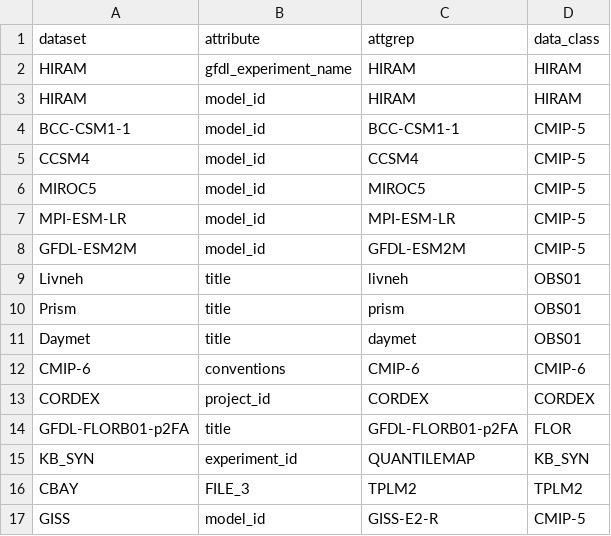
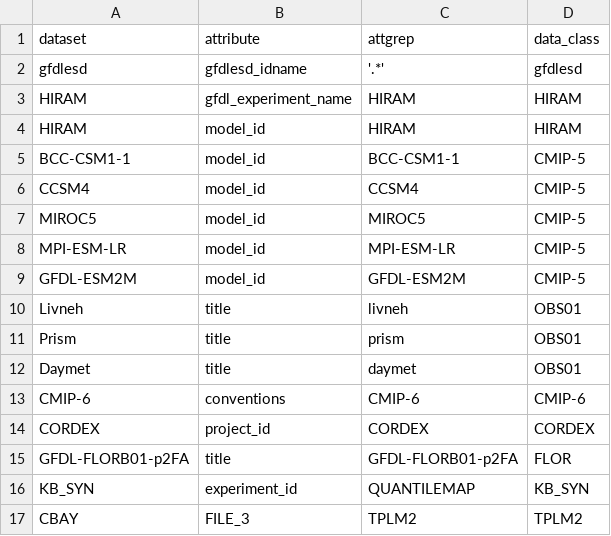
Before and after one commit to NOAA-GFDL/FUDGE, a CSV file: utils/aux/metadata_table.csv, drawn as a sheet.

Commit message:
testing metadata classification with general attributes

```diff
--- a/utils/aux/metadata_table.csv
+++ b/utils/aux/metadata_table.csv
@@ -1,2 +1,3 @@
 dataset,attribute,attgrep,data_class
+gfdlesd,gfdlesd_idname,'.*',gfdlesd
 HIRAM,gfdl_experiment_name,HIRAM,HIRAM
@@ -16,2 +17 @@ KB_SYN,experiment_id,QUANTILEMAP,KB_SYN
 CBAY,FILE_3,TPLM2,TPLM2
-GISS,model_id,GISS-E2-R,CMIP-5
```
Also changed, not shown: 2 other files.
